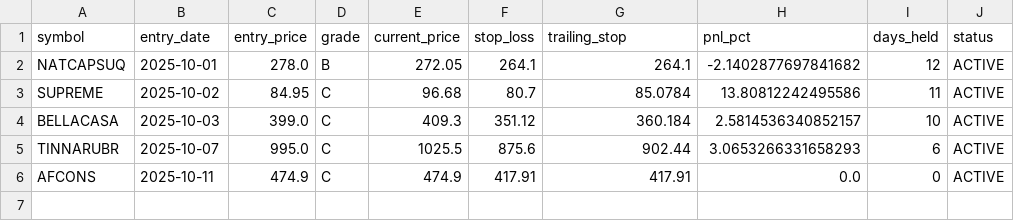
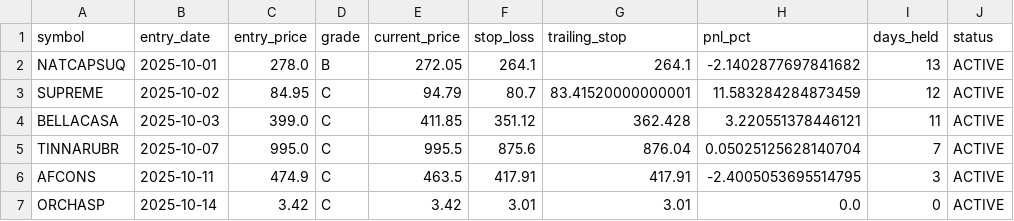
Before and after one commit to Deep-Adhia/IPO-Base-Scanner, a CSV file: ipo_positions.csv, drawn as a sheet.

```diff
--- a/ipo_positions.csv
+++ b/ipo_positions.csv
@@ -1,6 +1,7 @@
 symbol,entry_date,entry_price,grade,current_price,stop_loss,trailing_stop,pnl_pct,days_held,status
-NATCAPSUQ,2025-10-01,278.0,B,272.05,264.1,264.1,-2.1402877697841682,12,ACTIVE
-SUPREME,2025-10-02,84.95,C,96.68,80.7,85.0784,13.80812242495586,11,ACTIVE
-BELLACASA,2025-10-03,399.0,C,409.3,351.12,360.184,2.5814536340852157,10,ACTIVE
-TINNARUBR,2025-10-07,995.0,C,1025.5,875.6,902.44,3.0653266331658293,6,ACTIVE
-AFCONS,2025-10-11,474.9,C,474.9,417.91,417.91,0.0,0,ACTIVE
+NATCAPSUQ,2025-10-01,278.0,B,272.05,264.1,264.1,-2.1402877697841682,13,ACTIVE
+SUPREME,2025-10-02,84.95,C,94.79,80.7,83.41520000000001,11.583284284873459,12,ACTIVE
+BELLACASA,2025-10-03,399.0,C,411.85,351.12,362.428,3.220551378446121,11,ACTIVE
+TINNARUBR,2025-10-07,995.0,C,995.5,875.6,876.04,0.05025125628140704,7,ACTIVE
+AFCONS,2025-10-11,474.9,C,463.5,417.91,417.91,-2.4005053695514795,3,ACTIVE
+ORCHASP,2025-10-14,3.42,C,3.42,3.01,3.01,0.0,0,ACTIVE
```
Also changed, not shown: ipo_signals.csv, recent_ipo_symbols.csv.
